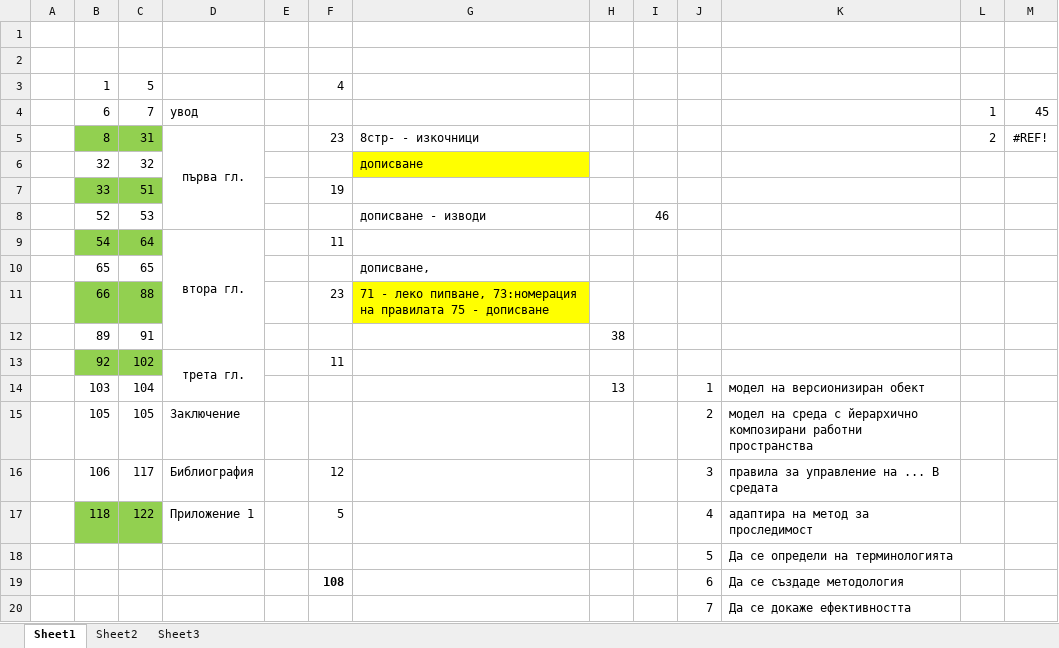
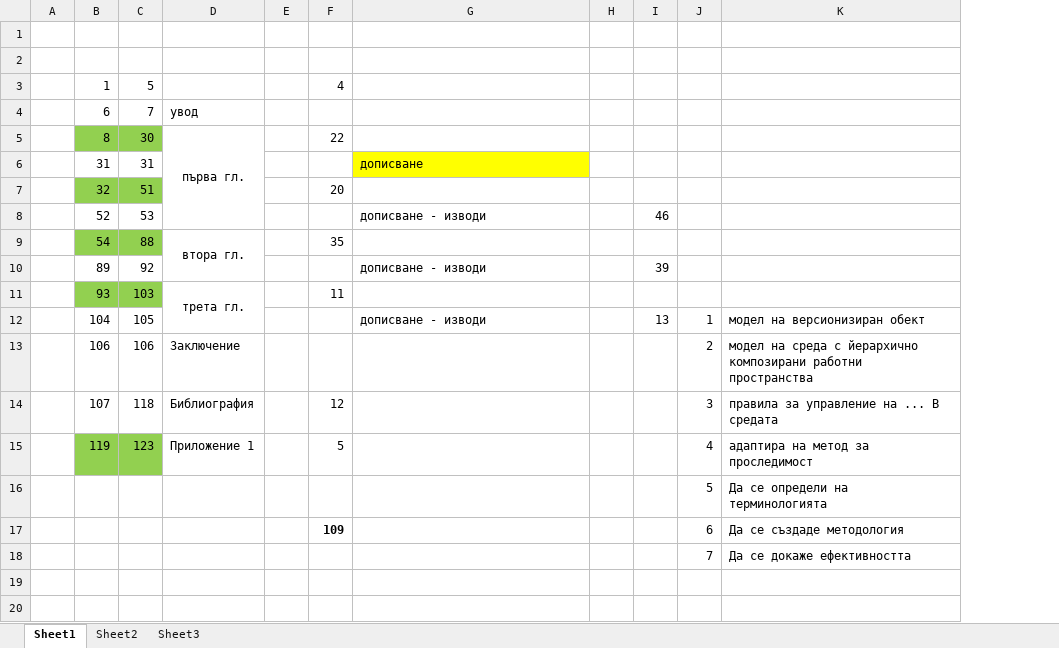
Before and after one commit to vjotov/versia, an Excel workbook: doc/готовност.xlsx, sheet Sheet1, drawn as a sheet; values as stored, in another font and other column widths than the file's, no borders; removed rows and columns are numbered as before the commit, all else as after; the diff names each change by its address in the sheet, - before the commit and + after, or states it on an @@ line.

```diff
--- a/doc/готовност.xlsx (sheet Sheet1)
+++ b/doc/готовност.xlsx (sheet Sheet1)
-column H, row 12: 38
+column H, empty
-column L, rows 4-5: 1 | 2
-column M, rows 4-5: 45 | #REF!
-C5: 31
+C5: 30
-F5: 23
+F5: 22
-G5: 8стр- - изкочници
+G5: (empty)
+row 6:  | 31 | 31 |  |  |  | дописване
-B7:C7 fill: none
+B7:C7 fill: #92D050
-C7: 32
+C7: 51
-F7: (empty)
+F7: 20
-G7: дописване
+G7: (empty)
-G7 fill: #FFFF00
+G7 fill: none
-row 7:  | 33 | 51 |  |  | 19
-C9: 64
+C9: 88
-F9: 11
+F9: 35
-row 10:  | 65 | 65 |  |  |  | дописване,
-row 11:  | 66 | 88 |  |  | 23 | 71 - леко пипване, 73:номерация на правилата 75 - дописване
-C10: 91
+C10: 92
-G10: (empty)
+G10: дописване - изводи
-I10: (empty)
+I10: 39
-B11: 92
+B11: 93
-C11: 102
+C11: 103
-row 14:  | 103 | 104 |  |  |  |  | 13 |  | 1 | модел на версионизиран обект
+row 12:  | 104 | 105 |  |  |  | дописване - изводи |  | 13 | 1 | модел на версионизиран обект
-B13: 105
+B13: 106
-C13: 105
+C13: 106
-B14: 106
+B14: 107
-C14: 117
+C14: 118
-B15: 118
+B15: 119
-C15: 122
+C15: 123
-F17: 108
+F17: 109
```
Also changed, not shown: formulas that keep their value, 4 other files.
